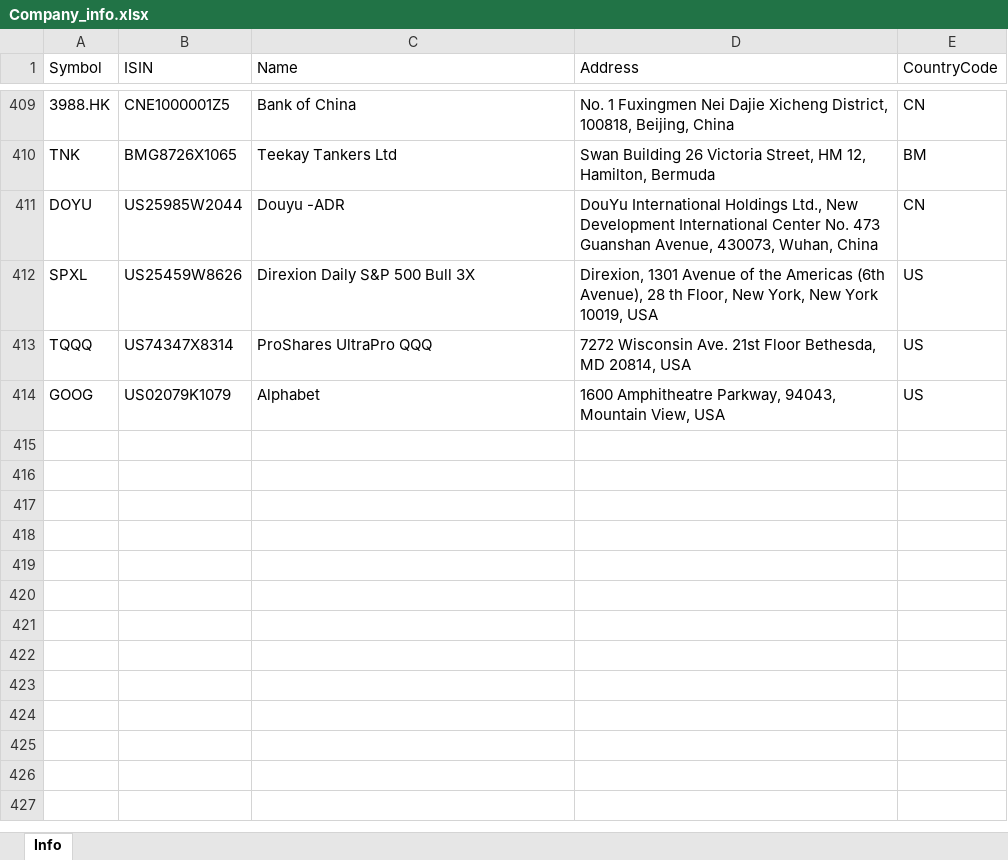
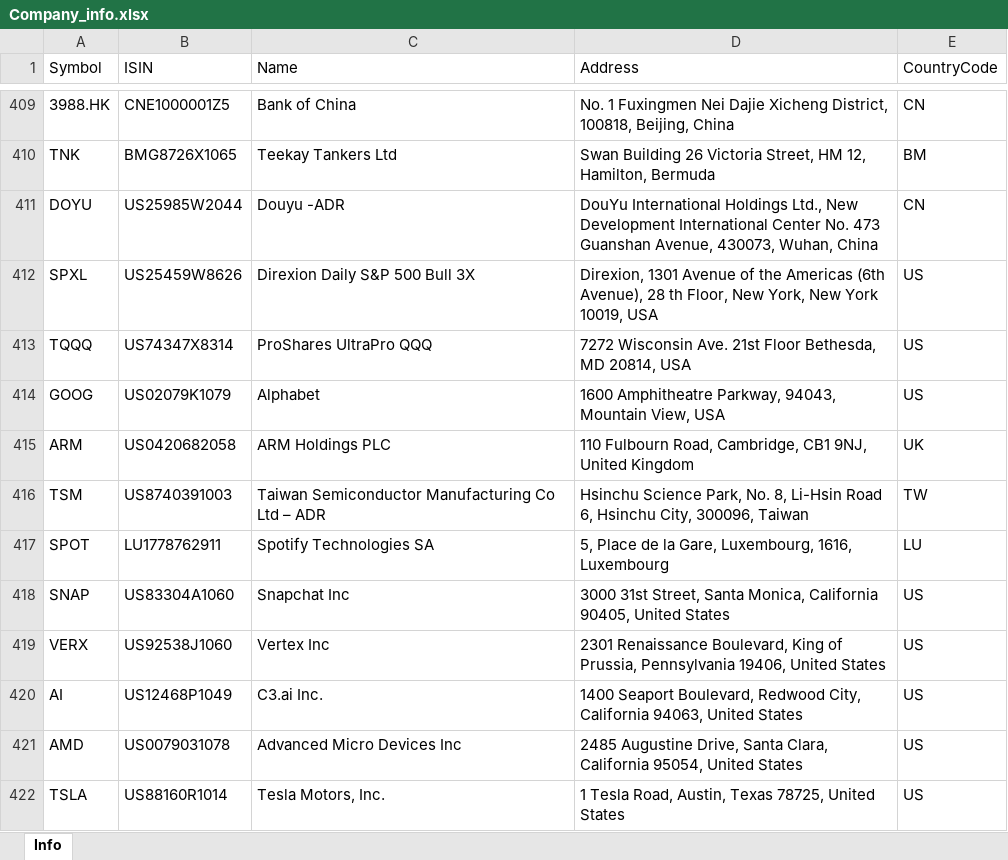
Before and after one commit to masbug/etoro-edavki, an Excel workbook: Company_info.xlsx, sheet Info, drawn as a sheet; only a part is shown, gaps mark what is left out; values as stored, in another font and other column widths than the file's, no borders; table styles not drawn; the diff names each change by its address in the sheet, - before the commit and + after, or states it on an @@ line.

Commit message:
Company_info.xlsx: Add more companies

```diff
--- a/Company_info.xlsx (sheet Info)
+++ b/Company_info.xlsx (sheet Info)
+row 415: ARM | US0420682058 | ARM Holdings PLC | 110 Fulbourn Road, Cambridge, CB1 9NJ, United Kingdom | UK
+row 416: TSM | US8740391003 | Taiwan Semiconductor Manufacturing Co Ltd – ADR | Hsinchu Science Park, No. 8, Li-Hsin Road 6, Hsinchu City, 300096, Taiwan | TW
+row 417: SPOT | LU1778762911 | Spotify Technologies SA | 5, Place de la Gare, Luxembourg, 1616, Luxembourg | LU
+row 418: SNAP | US83304A1060 | Snapchat Inc | 3000 31st Street, Santa Monica, California 90405, United States | US
+row 419: VERX | US92538J1060 | Vertex Inc | 2301 Renaissance Boulevard, King of Prussia, Pennsylvania 19406, United States | US
+row 420: AI | US12468P1049 | C3.ai Inc. | 1400 Seaport Boulevard, Redwood City, California 94063, United States | US
+row 421: AMD | US0079031078 | Advanced Micro Devices Inc | 2485 Augustine Drive, Santa Clara, California 95054, United States | US
+row 422: TSLA | US88160R1014 | Tesla Motors, Inc. | 1 Tesla Road, Austin, Texas 78725, United States | US
```
